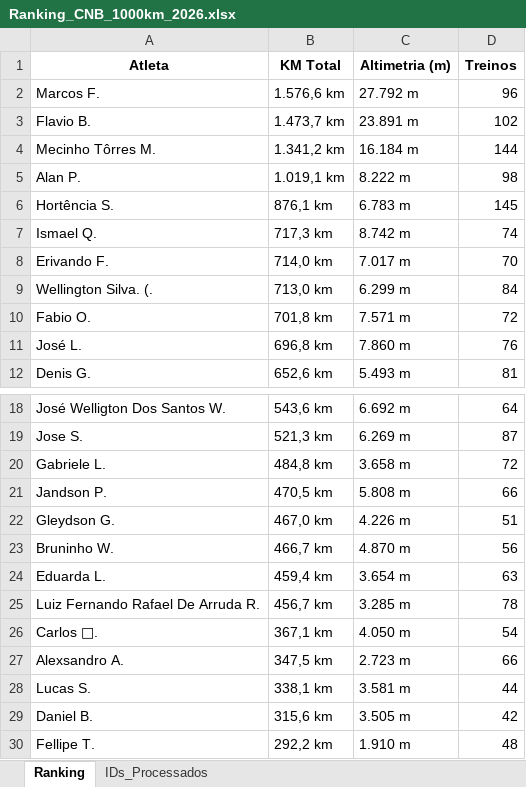
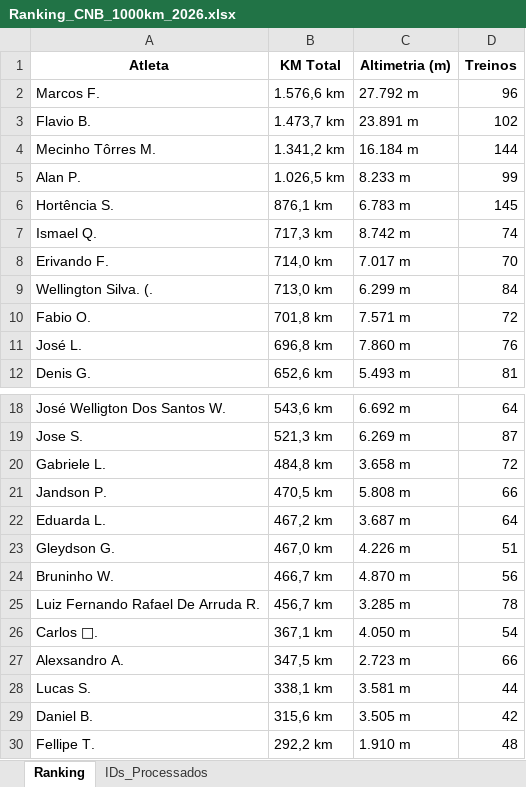
Before and after one commit to marcosfelix22/ranking-strava-cnb-1000km, an Excel workbook: Ranking_CNB_1000km_2026.xlsx, sheet Ranking, drawn as a sheet; only a part is shown, gaps mark what is left out; values as stored, in another font and other column widths than the file's, no borders; removed rows and columns are numbered as before the commit, all else as after; the diff names each change by its address in the sheet, - before the commit and + after, or states it on an @@ line.

Commit message:
Ranking atualizado automaticamente

```diff
--- a/Ranking_CNB_1000km_2026.xlsx (sheet Ranking)
+++ b/Ranking_CNB_1000km_2026.xlsx (sheet Ranking)
-B5 (KM Total): 1.019,1 km
+B5 (KM Total): 1.026,5 km
-C5 (Altimetria (m)): 8.222 m
+C5 (Altimetria (m)): 8.233 m
-D5 (Treinos): 98
+D5 (Treinos): 99
+row 22: Eduarda L. | 467,2 km | 3.687 m | 64
-row 24: Eduarda L. | 459,4 km | 3.654 m | 63
```
Also changed, not shown: sheet IDs_Processados.
